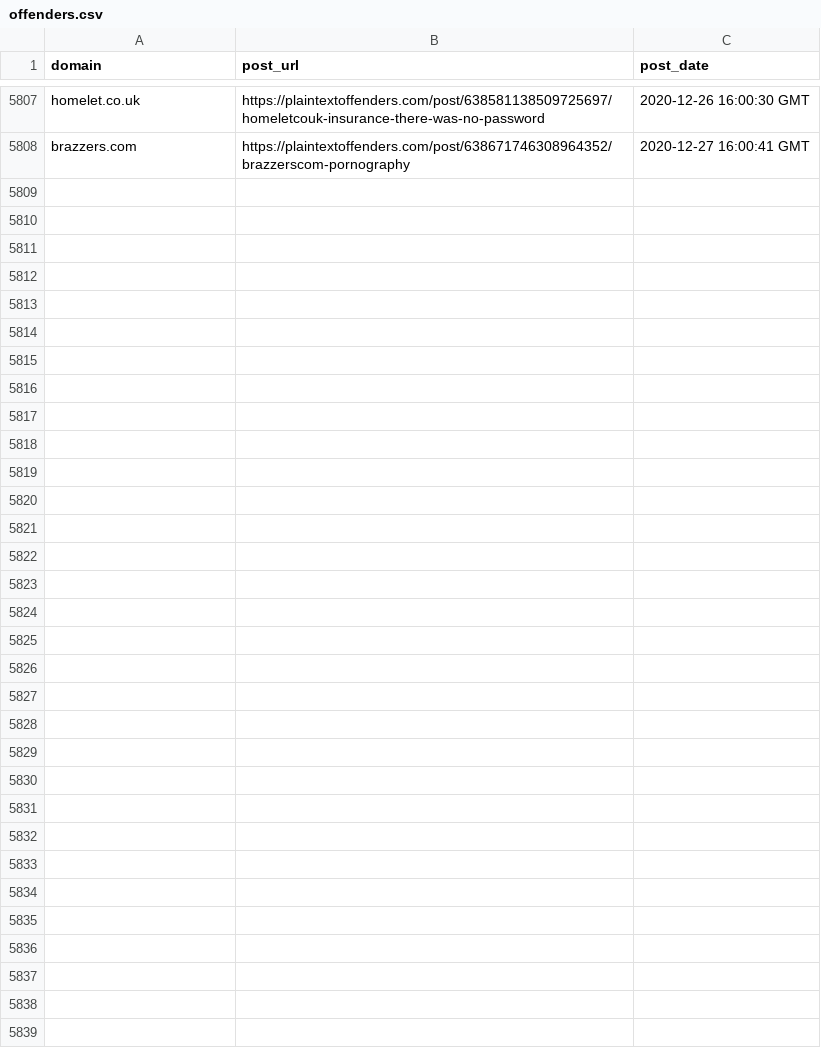
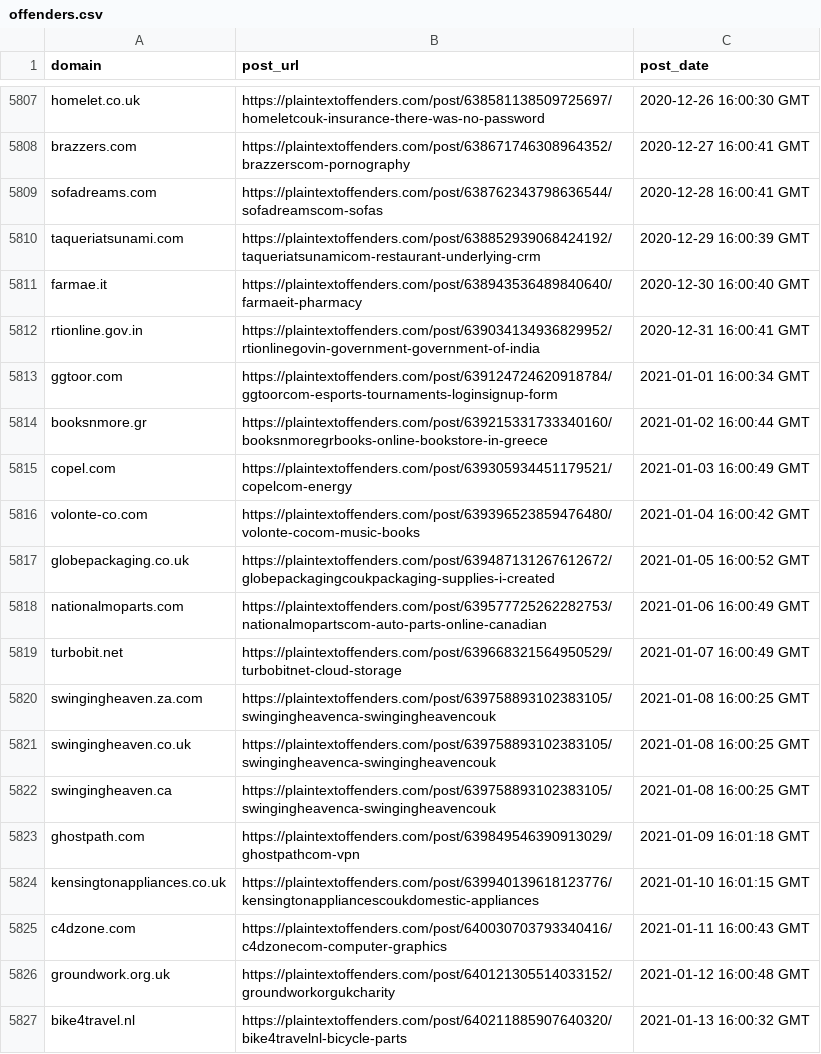
Before and after one commit to plaintextoffenders/plaintextoffenders, a CSV file: offenders.csv, drawn as a sheet; only a part is shown, gaps mark what is left out; the diff covers the shown part only.

Commit message:
update offenders list

```diff
--- a/offenders.csv
+++ b/offenders.csv
@@ -5808 +5808,20 @@ homelet.co.uk,https://plaintextoffenders.com/post/638581138509725697/homeletcouk
 brazzers.com,https://plaintextoffenders.com/post/638671746308964352/brazzerscom-pornography,2020-12-27 16:00:41 GMT
+sofadreams.com,https://plaintextoffenders.com/post/638762343798636544/sofadreamscom-sofas,2020-12-28 16:00:41 GMT
+taqueriatsunami.com,https://plaintextoffenders.com/post/638852939068424192/taqueriatsunamicom-restaurant-underlying-crm,2020-12-29 16:00:39 GMT
+farmae.it,https://plaintextoffenders.com/post/638943536489840640/farmaeit-pharmacy,2020-12-30 16:00:40 GMT
+rtionline.gov.in,https://plaintextoffenders.com/post/639034134936829952/rtionlinegovin-government-government-of-india,2020-12-31 16:00:41 GMT
+ggtoor.com,https://plaintextoffenders.com/post/639124724620918784/ggtoorcom-esports-tournaments-loginsignup-form,2021-01-01 16:00:34 GMT
+booksnmore.gr,https://plaintextoffenders.com/post/639215331733340160/booksnmoregrbooks-online-bookstore-in-greece,2021-01-02 16:00:44 GMT
+copel.com,https://plaintextoffenders.com/post/639305934451179521/copelcom-energy,2021-01-03 16:00:49 GMT
+volonte-co.com,https://plaintextoffenders.com/post/639396523859476480/volonte-cocom-music-books,2021-01-04 16:00:42 GMT
+globepackaging.co.uk,https://plaintextoffenders.com/post/639487131267612672/globepackagingcoukpackaging-supplies-i-created,2021-01-05 16:00:52 GMT
+nationalmoparts.com,https://plaintextoffenders.com/post/639577725262282753/nationalmopartscom-auto-parts-online-canadian,2021-01-06 16:00:49 GMT
+turbobit.net,https://plaintextoffenders.com/post/639668321564950529/turbobitnet-cloud-storage,2021-01-07 16:00:49 GMT
+swingingheaven.za.com,https://plaintextoffenders.com/post/639758893102383105/swingingheavenca-swingingheavencouk,2021-01-08 16:00:25 GMT
+swingingheaven.co.uk,https://plaintextoffenders.com/post/639758893102383105/swingingheavenca-swingingheavencouk,2021-01-08 16:00:25 GMT
+swingingheaven.ca,https://plaintextoffenders.com/post/639758893102383105/swingingheavenca-swingingheavencouk,2021-01-08 16:00:25 GMT
+ghostpath.com,https://plaintextoffenders.com/post/639849546390913029/ghostpathcom-vpn,2021-01-09 16:01:18 GMT
+kensingtonappliances.co.uk,https://plaintextoffenders.com/post/639940139618123776/kensingtonappliancescoukdomestic-appliances,2021-01-10 16:01:15 GMT
+c4dzone.com,https://plaintextoffenders.com/post/640030703793340416/c4dzonecom-computer-graphics,2021-01-11 16:00:43 GMT
+groundwork.org.uk,https://plaintextoffenders.com/post/640121305514033152/groundworkorgukcharity,2021-01-12 16:00:48 GMT
+bike4travel.nl,https://plaintextoffenders.com/post/640211885907640320/bike4travelnl-bicycle-parts,2021-01-13 16:00:32 GMT
```
Also changed, not shown: 11 added rows elsewhere in this file.
